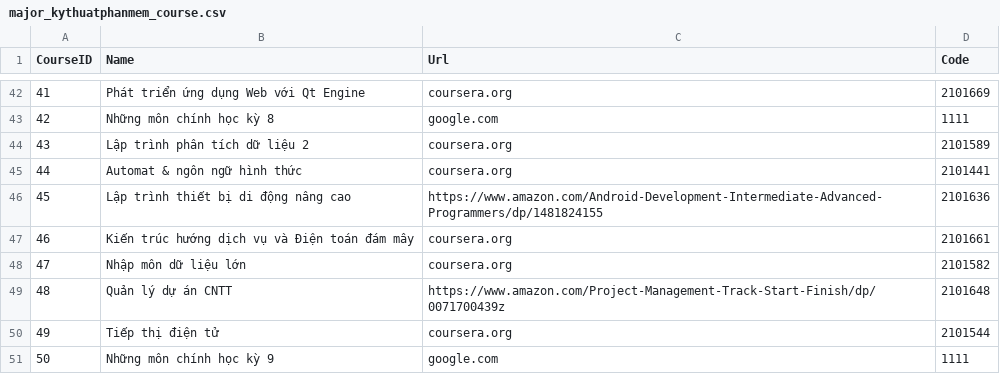
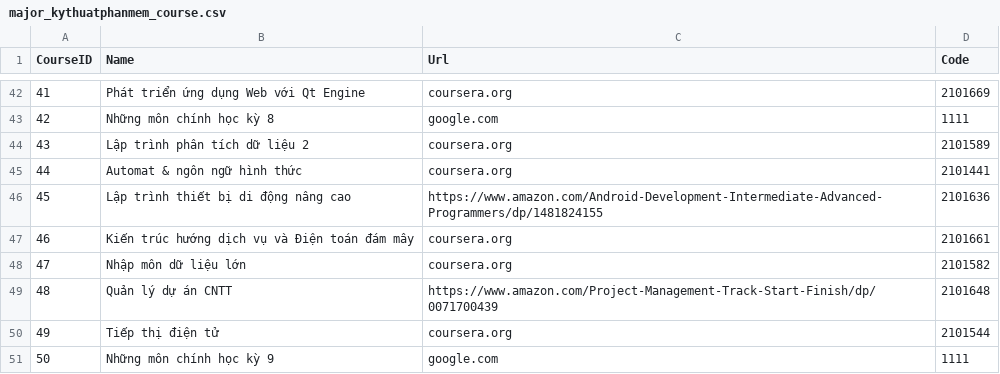
Before and after one commit to phongdangngoc/iuh-lms-recommendation-system, a CSV file: data/major_kythuatphanmem_course.csv, drawn as a sheet; only a part is shown, gaps mark what is left out.

Commit message:
fix bug 1 obj & url's Project Management not found

```diff
--- a/data/major_kythuatphanmem_course.csv
+++ b/data/major_kythuatphanmem_course.csv
@@ -48,3 +48,3 @@
 47,Nhập môn dữ liệu lớn,coursera.org,2101582
-48,Quản lý dự án CNTT,https://www.amazon.com/Project-Management-Track-Start-Finish/dp/0071700439z,2101648
+48,Quản lý dự án CNTT,https://www.amazon.com/Project-Management-Track-Start-Finish/dp/0071700439,2101648
 49,Tiếp thị điện tử,coursera.org,2101544
```
Also changed, not shown: 1 other file.
